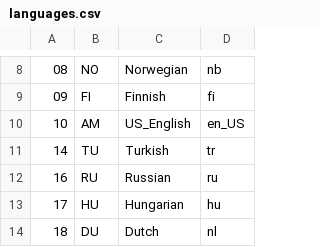
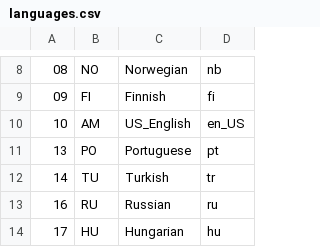
Before and after one commit to mobbler/mobbler, a CSV file: group/languages.csv, drawn as a sheet; only a part is shown, gaps mark what is left out; the shorter side is filled out with more unchanged rows.

Commit message:
- Updated French, thanks to Paul Grenet. - Added Portuguese from Portugal, thanks to Nuno aka Diogo Gomes.

```diff
--- a/group/languages.csv
+++ b/group/languages.csv
@@ -10,2 +10,3 @@
 10,AM,US_English,en_US
+13,PO,Portuguese,pt
 14,TU,Turkish,tr
```
Also changed, not shown: 7 other files.
